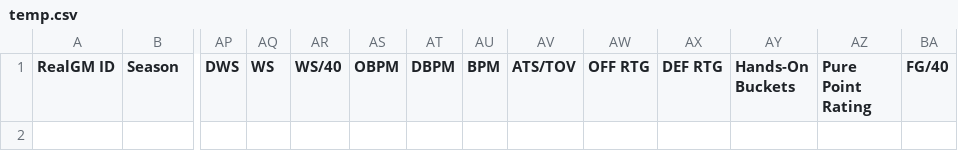
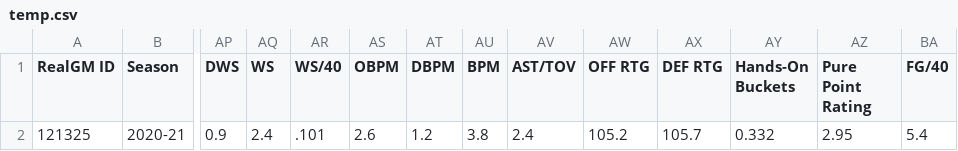
Before and after one commit to JasonG7234/NBA-Draft-Model, a CSV file: temp.csv, drawn as a sheet; only a part is shown, gaps mark what is left out; rows hold the shown columns only; the diff names each change by its address in the sheet, - before the commit and + after, or states it on an @@ line.

```diff
--- a/temp.csv
+++ b/temp.csv
-AV1: ATS/TOV
+AV1: AST/TOV
+row 2: 121325 | 2020-21 | 0.9 | 2.4 | .101 | 2.6 | 1.2 | 3.8 | 2.4 | 105.2 | 105.7 | 0.332 | 2.95 | 5.4
```
Also changed, not shown: data/jason_db.csv, data/main.csv, 3 other files.
